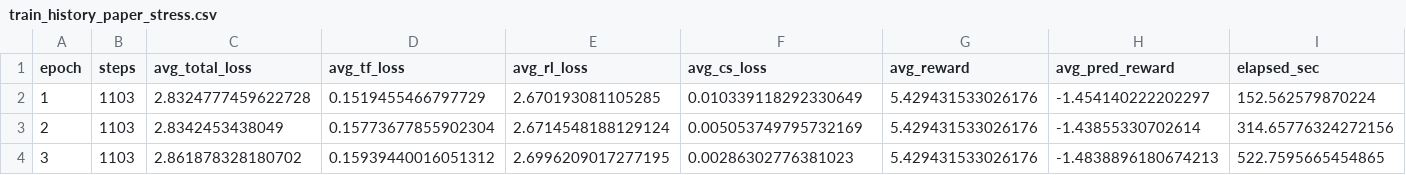
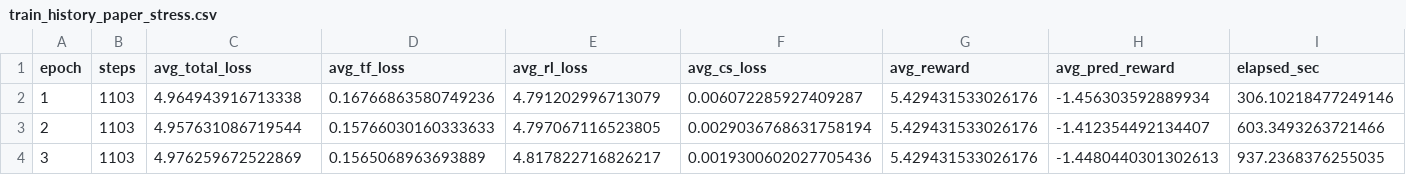
Before and after one commit to sunggyeong/TC_HO, a CSV file: results_paper/train_history_paper_stress.csv, drawn as a sheet; only a part is shown; the diff names each change by its address in the sheet, - before the commit and + after, or states it on an @@ line.

```diff
--- a/results_paper/train_history_paper_stress.csv
+++ b/results_paper/train_history_paper_stress.csv
-C2 (avg_total_loss): 2.8324777459622728
+C2 (avg_total_loss): 4.964943916713338
-D2 (avg_tf_loss): 0.1519455466797729
+D2 (avg_tf_loss): 0.16766863580749236
-E2 (avg_rl_loss): 2.670193081105285
+E2 (avg_rl_loss): 4.791202996713079
-F2 (avg_cs_loss): 0.010339118292330649
+F2 (avg_cs_loss): 0.006072285927409287
-H2 (avg_pred_reward): -1.454140222202297
+H2 (avg_pred_reward): -1.456303592889934
-I2 (elapsed_sec): 152.562579870224
+I2 (elapsed_sec): 306.10218477249146
-C3 (avg_total_loss): 2.8342453438049
+C3 (avg_total_loss): 4.957631086719544
-D3 (avg_tf_loss): 0.15773677855902304
+D3 (avg_tf_loss): 0.15766030160333633
-E3 (avg_rl_loss): 2.6714548188129124
+E3 (avg_rl_loss): 4.797067116523805
-F3 (avg_cs_loss): 0.005053749795732169
+F3 (avg_cs_loss): 0.0029036768631758194
-H3 (avg_pred_reward): -1.43855330702614
+H3 (avg_pred_reward): -1.412354492134407
-I3 (elapsed_sec): 314.65776324272156
+I3 (elapsed_sec): 603.3493263721466
-C4 (avg_total_loss): 2.861878328180702
+C4 (avg_total_loss): 4.976259672522869
-D4 (avg_tf_loss): 0.15939440016051312
+D4 (avg_tf_loss): 0.1565068963693889
-E4 (avg_rl_loss): 2.6996209017277195
+E4 (avg_rl_loss): 4.817822716826217
-F4 (avg_cs_loss): 0.00286302776381023
+F4 (avg_cs_loss): 0.0019300602027705436
-H4 (avg_pred_reward): -1.4838896180674213
+H4 (avg_pred_reward): -1.4480440301302613
-I4 (elapsed_sec): 522.7595665454865
+I4 (elapsed_sec): 937.2368376255035
```
Also changed, not shown: results_paper/train_history_real_env.csv, 4 other files.
